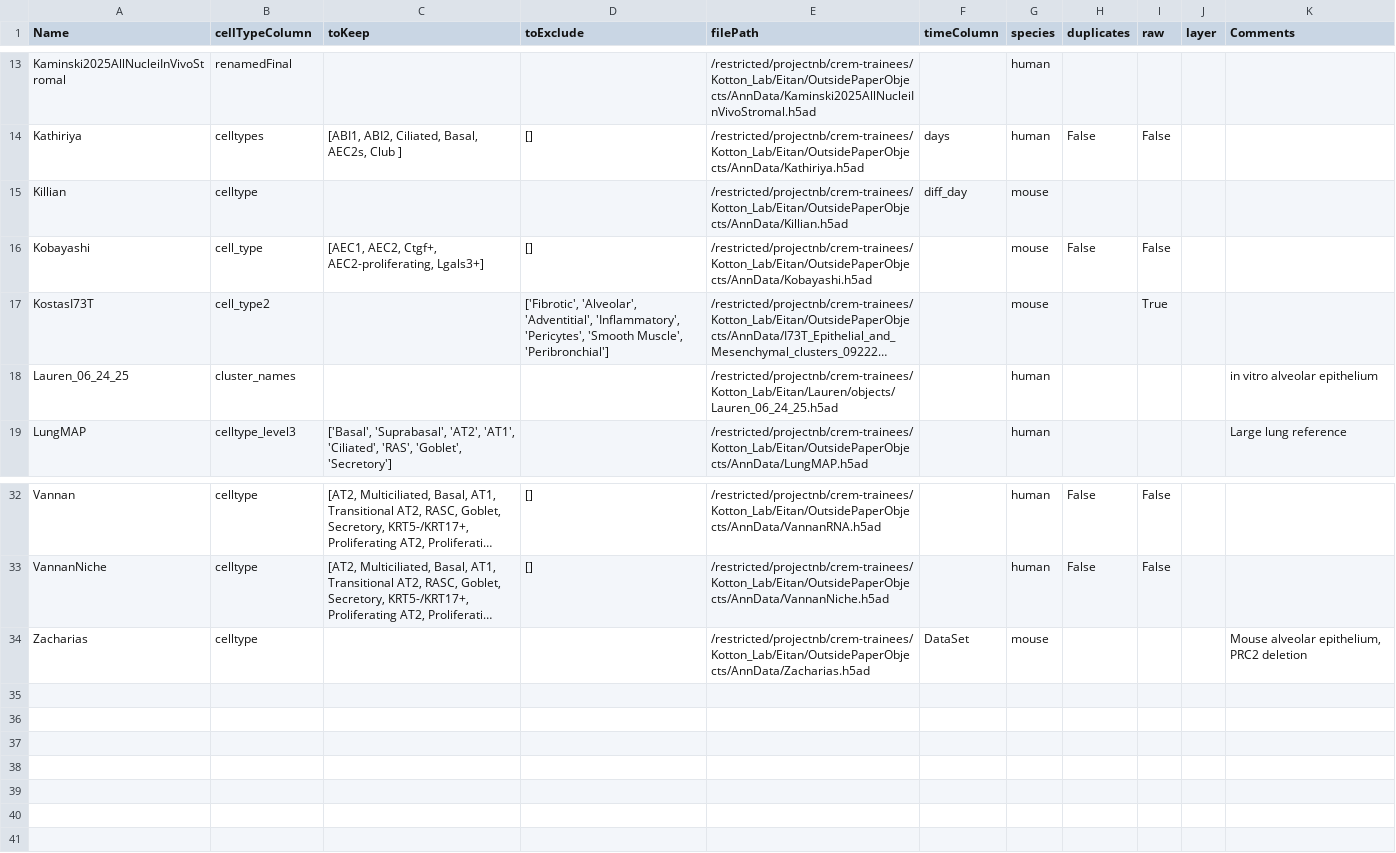
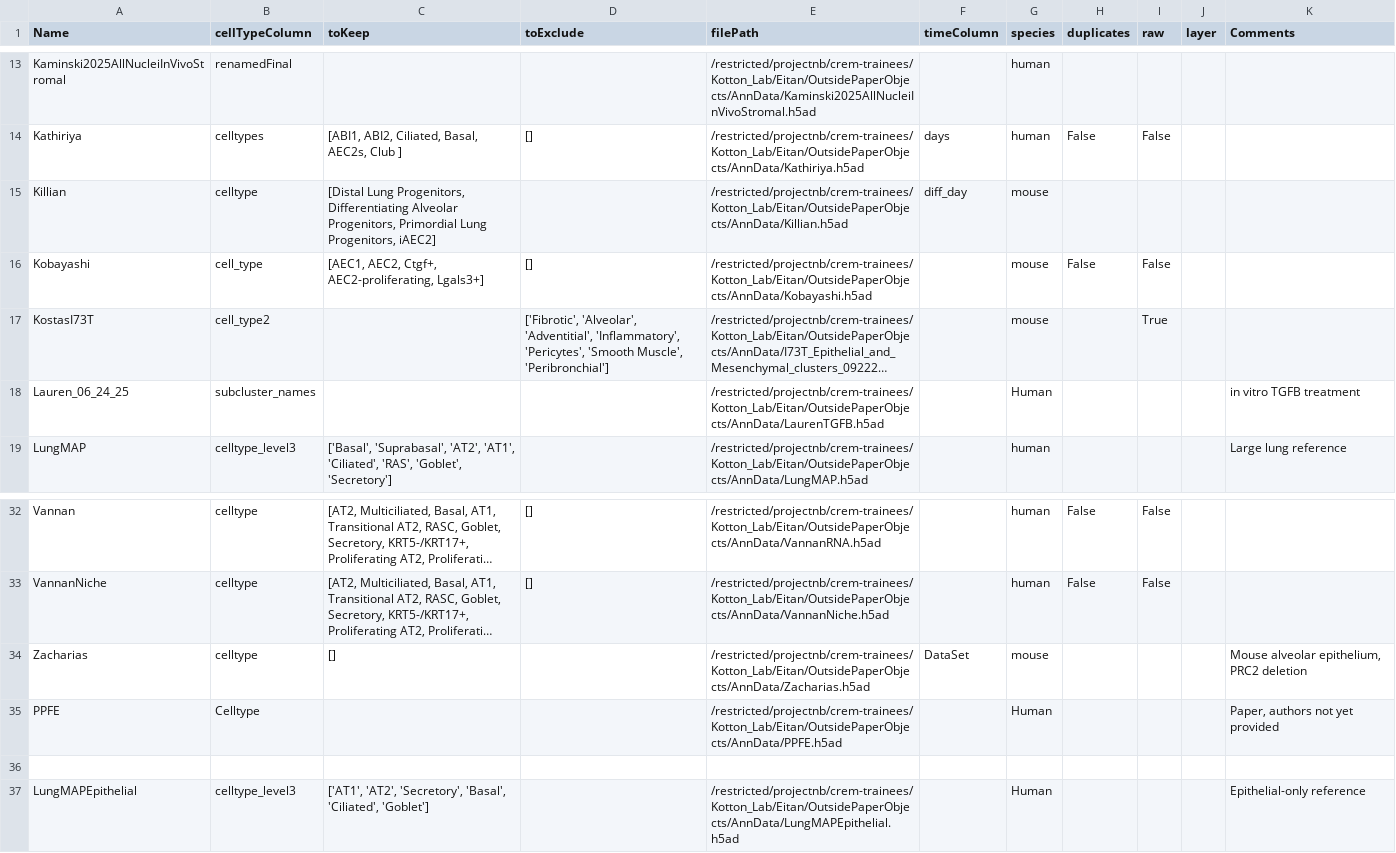
Before and after one commit to CReM-BU/Vilker_Helper_Files, a CSV file: scTOP/DatasetInformation.csv, drawn as a sheet; only a part is shown, gaps mark what is left out; long unchanged cells end in …; the diff names each change by its address in the sheet, - before the commit and + after, or states it on an @@ line.

Commit message:
Cleaned up code, added cross-species handling, added overlay functions, added merging function

```diff
--- a/scTOP/DatasetInformation.csv
+++ b/scTOP/DatasetInformation.csv
-C15 (toKeep): (empty)
+C15 (toKeep): [Distal Lung Progenitors, Differentiating Alveolar Progenitors, Primordial Lung Progenitors, iAEC2]
-B18 (cellTypeColumn): cluster_names
+B18 (cellTypeColumn): subcluster_names
-E18 (filePath): /restricted/projectnb/crem-trainees/Kotton_Lab/Eitan/Lauren/objects/Lauren_06_24_25.h5ad
+E18 (filePath): /restricted/projectnb/crem-trainees/Kotton_Lab/Eitan/OutsidePaperObjects/AnnData/LaurenTGFB.h5ad
-G18 (species): human
+G18 (species): Human
-K18 (Comments): in vitro alveolar epithelium
+K18 (Comments): in vitro TGFB treatment
-C34 (toKeep): (empty)
+C34 (toKeep): []
+row 35: PPFE | Celltype |  |  | /restricted/projectnb/crem-trainees/Kotton_Lab/Eitan/OutsidePaperObjects/AnnData/PPFE.h5ad |  | Human |  |  |  | Paper, authors not yet provided
+row 36: (empty)
+row 37: LungMAPEpithelial | celltype_level3 | ['AT1', 'AT2', 'Secretory', 'Basal', 'Ciliated', 'Goblet'] |  | /restricted/projectnb/crem-trainees/Kotton_Lab/Eitan/OutsidePaperObjects/AnnData/LungMAPEpithelial.h5ad |  | Human |  |  |  | Epithelial-only reference
```
Also changed, not shown: 2 other files.
